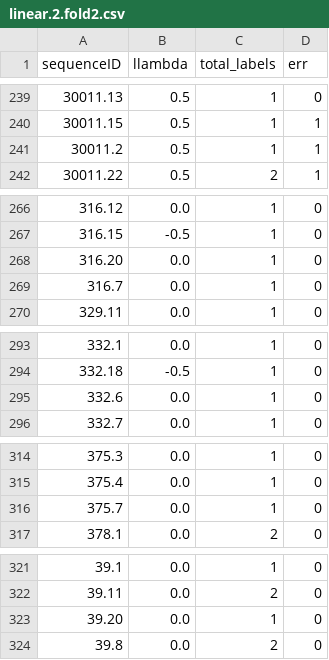
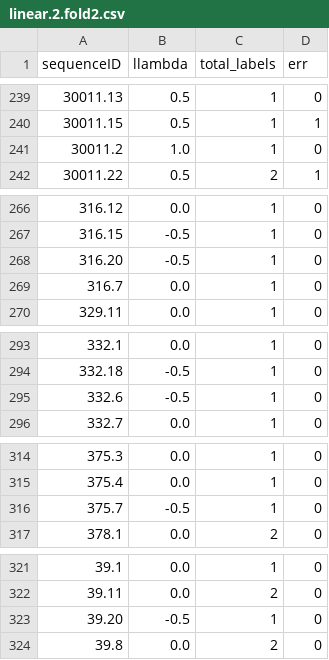
Before and after one commit to lamtung16/ML_LambdaLearning_OPART_Reproducible, a CSV file: record_dataframe/genome/linear.2.fold2.csv, drawn as a sheet; only a part is shown, gaps mark what is left out.

```diff
--- a/record_dataframe/genome/linear.2.fold2.csv
+++ b/record_dataframe/genome/linear.2.fold2.csv
@@ -240,3 +240,3 @@ sequenceID,llambda,total_labels,err
 30011.15,0.5,1,1
-30011.2,0.5,1,1
+30011.2,1.0,1,0
 30011.22,0.5,2,1
@@ -267,3 +267,3 @@ sequenceID,llambda,total_labels,err
 316.15,-0.5,1,0
-316.20,0.0,1,0
+316.20,-0.5,1,0
 316.7,0.0,1,0
@@ -294,3 +294,3 @@ sequenceID,llambda,total_labels,err
 332.18,-0.5,1,0
-332.6,0.0,1,0
+332.6,-0.5,1,0
 332.7,0.0,1,0
@@ -315,3 +315,3 @@ sequenceID,llambda,total_labels,err
 375.4,0.0,1,0
-375.7,0.0,1,0
+375.7,-0.5,1,0
 378.1,0.0,2,0
@@ -322,3 +322,3 @@ sequenceID,llambda,total_labels,err
 39.11,0.0,2,0
-39.20,0.0,1,0
+39.20,-0.5,1,0
 39.8,0.0,2,0
```
Also changed, not shown: record_dataframe/genome/MLP.fold1.csv, record_dataframe/genome/MLP.fold2.csv, 7 other files.
